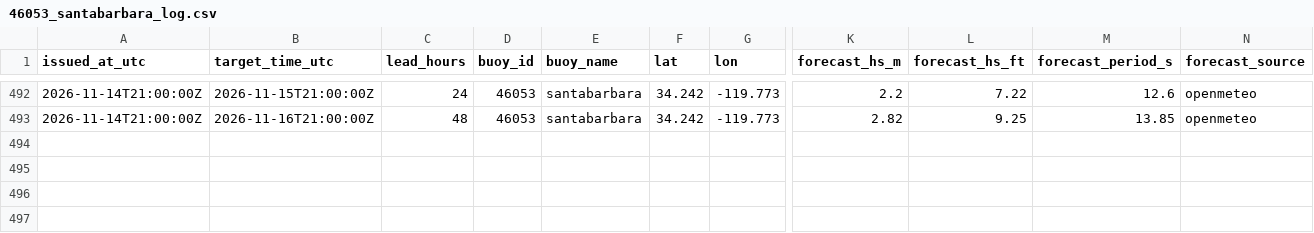
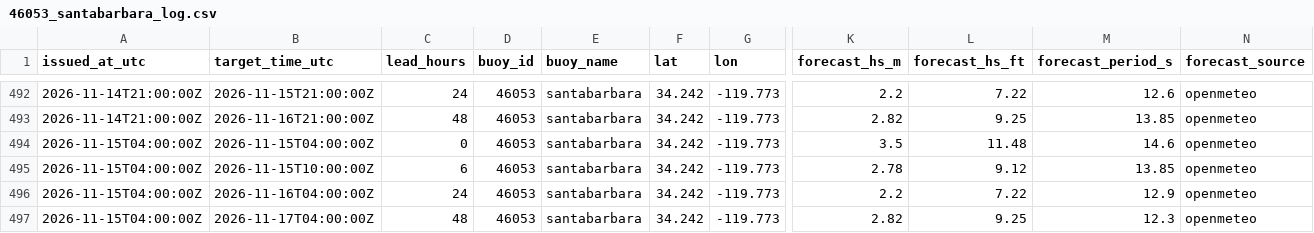
Before and after one commit to philbliss99/surfpy-custom-logger, a CSV file: data/46053_santabarbara_log.csv, drawn as a sheet; only a part is shown, gaps mark what is left out; rows hold the shown columns only; the diff names each change by its address in the sheet, - before the commit and + after, or states it on an @@ line.

```diff
--- a/data/46053_santabarbara_log.csv
+++ b/data/46053_santabarbara_log.csv
+row 494: 2026-11-15T04:00:00Z | 2026-11-15T04:00:00Z | 0 | 46053 | santabarbara | 34.242 | -119.773 | 3.5 | 11.48 | 14.6 | openmeteo
+row 495: 2026-11-15T04:00:00Z | 2026-11-15T10:00:00Z | 6 | 46053 | santabarbara | 34.242 | -119.773 | 2.78 | 9.12 | 13.85 | openmeteo
+row 496: 2026-11-15T04:00:00Z | 2026-11-16T04:00:00Z | 24 | 46053 | santabarbara | 34.242 | -119.773 | 2.2 | 7.22 | 12.9 | openmeteo
+row 497: 2026-11-15T04:00:00Z | 2026-11-17T04:00:00Z | 48 | 46053 | santabarbara | 34.242 | -119.773 | 2.82 | 9.25 | 12.3 | openmeteo
```
Also changed, not shown: data/44065_rockaway_log.csv, data/46221_santamonica_log.csv.
